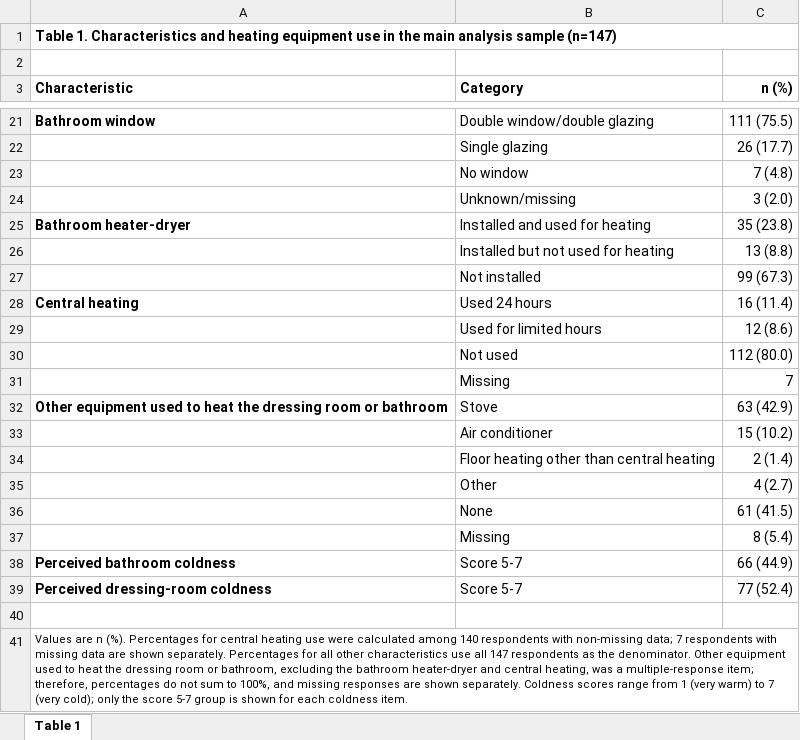
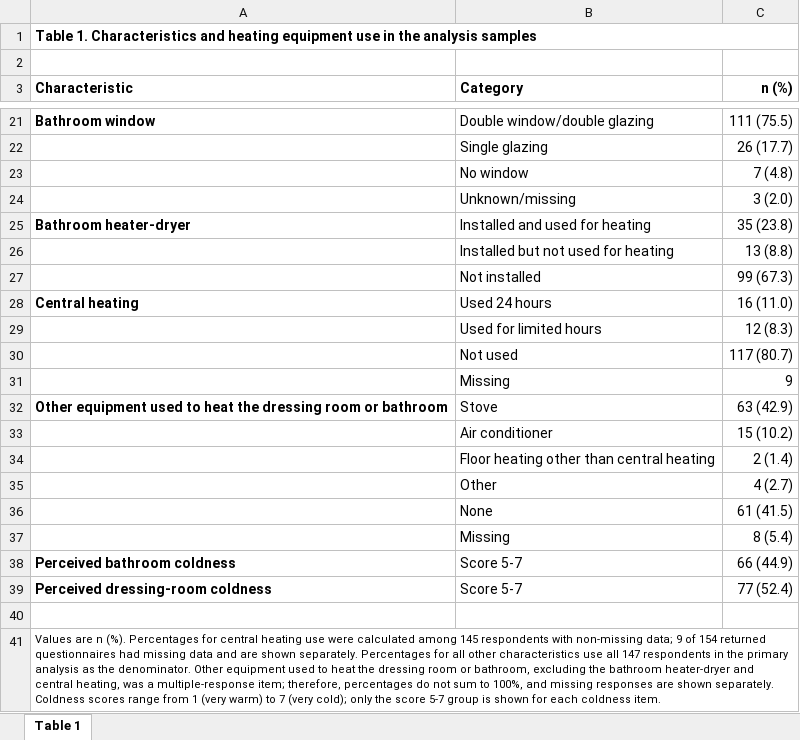
Before and after one commit to NSatoshi-lab/aomori_survey, an Excel workbook: deliverables/05_manuscript/onki_short_report_table1_characteristics.xlsx, sheet Table 1, drawn as a sheet; only a part is shown, gaps mark what is left out; values as stored, in another font and other column widths than the file's, no borders; the diff names each change by its address in the sheet, - before the commit and + after, or states it on an @@ line.

Commit message:
査読対策に基づき短報原稿と図表を更新
セントラル暖房を回収票全体の有効回答145人で再集計し、本文・Table 1・解析処理を28/145人（19.3%）へ統一した。対象者選定、目標回収数、冬季定義、探索的集約分類および利用可能例の記載も補足した。

Figure 1の総タイトルを削除し、文字サイズ・黒色表示・本文幅を調整した。理由1の定義をLegendへ追加し、Table 1 XLSXと投稿用DOCXを正本から再生成した。

検証: 回帰テスト10件、Python構文検査、Markdown lint、主要数値のCSV・XLSX・DOCX相互照合、A4全12頁の目視確認、git diff --checkを通過。

```diff
--- a/deliverables/05_manuscript/onki_short_report_table1_characteristics.xlsx (sheet Table 1)
+++ b/deliverables/05_manuscript/onki_short_report_table1_characteristics.xlsx (sheet Table 1)
-A1 (Characteristic): …in the main analysis sample (n=147)
+A1 (Characteristic): …in the analysis samples
-C28 (n (%)): 16 (11.4)
+C28 (n (%)): 16 (11.0)
-C29 (n (%)): 12 (8.6)
+C29 (n (%)): 12 (8.3)
-C30 (n (%)): 112 (80.0)
+C30 (n (%)): 117 (80.7)
-C31 (n (%)): 7
+C31 (n (%)): 9
-A41 (Characteristic): …calculated among 140 respondents with non-missing data; 7 respondents with missing data are shown separately. Percentages for all other characteristics use all 147 respondents as the…
+A41 (Characteristic): …calculated among 145 respondents with non-missing data; 9 of 154 returned questionnaires had missing data and are shown separately. Percentages for all other characteristics use all 147 respondents in the primary analysis as the…
```
Also changed, not shown: 7 other files.
